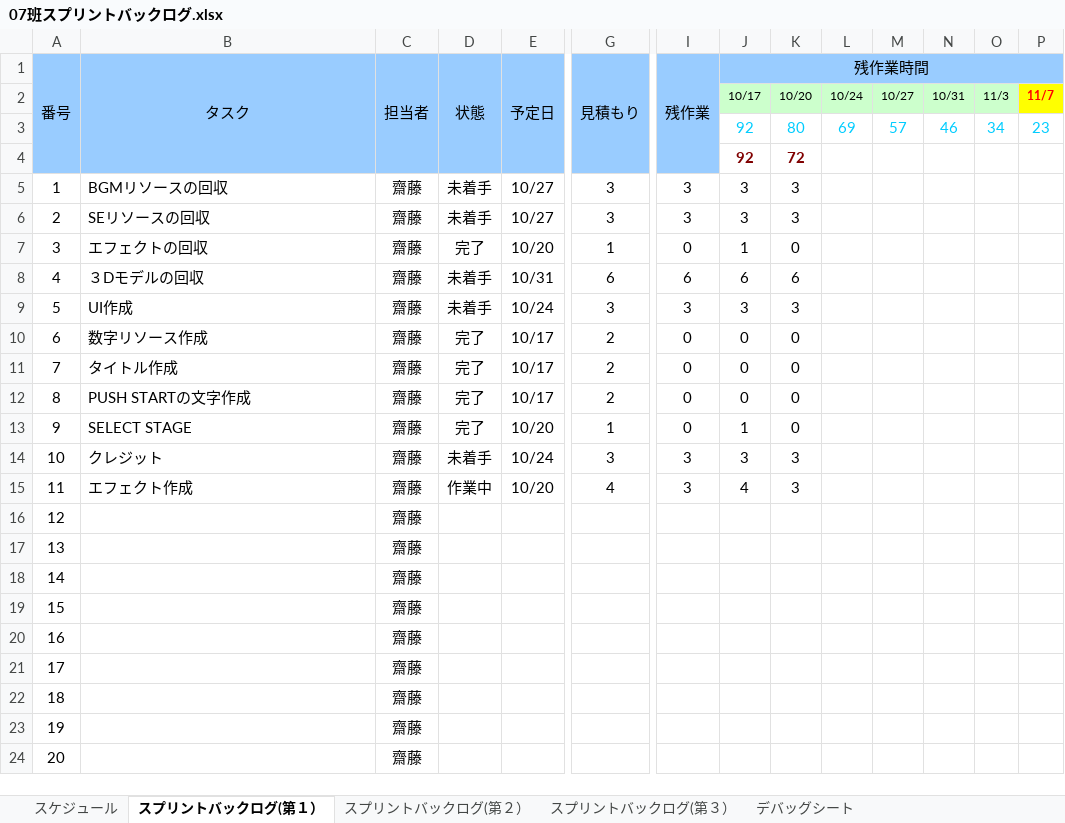
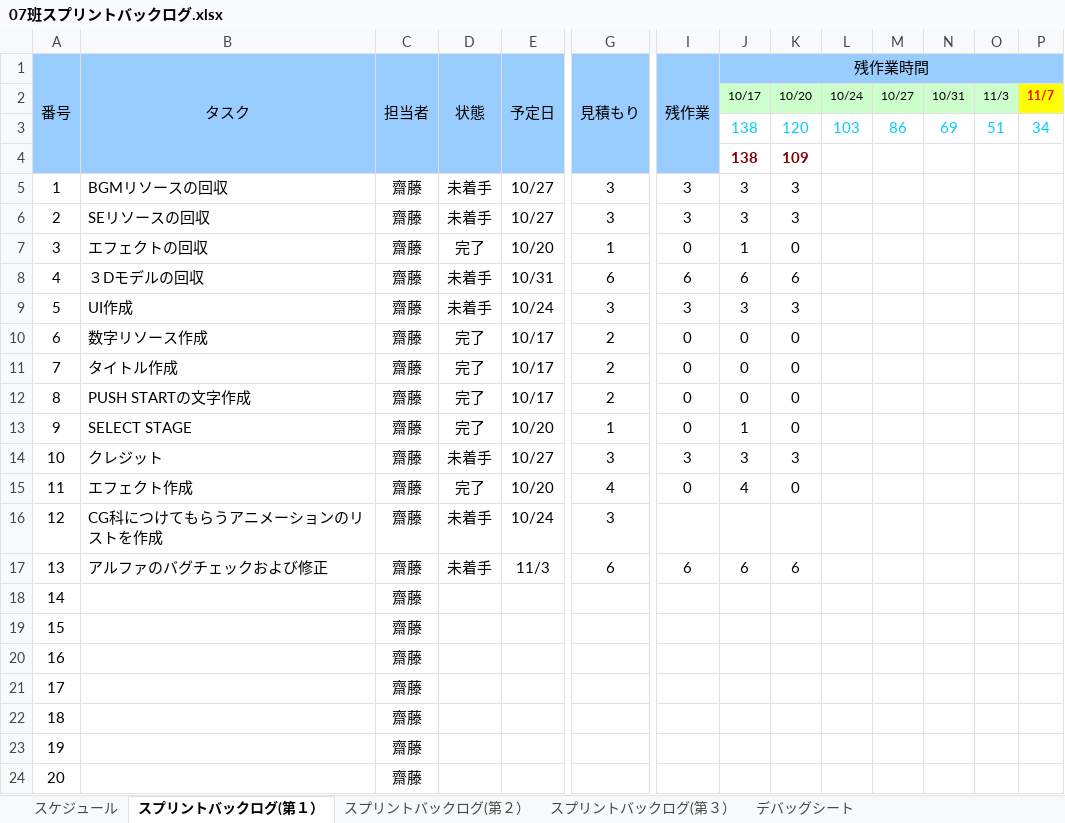
Before and after one commit to H29LatterPeriodTeam07/team07, an Excel workbook: タスク/07班スプリントバックログ.xlsx, sheet スプリントバックログ(第１）, drawn as a sheet; only a part is shown, gaps mark what is left out; values as stored, in another font and other column widths than the file's, no borders; charts and pictures and conditional formats not drawn; removed rows and columns are numbered as before the commit, all else as after; rows hold the shown columns only; the diff covers the shown part only; the diff names each change by its address in the sheet, - before the commit and + after, or states it on an @@ line.

```diff
--- a/タスク/07班スプリントバックログ.xlsx (sheet スプリントバックログ(第１）)
+++ b/タスク/07班スプリントバックログ.xlsx (sheet スプリントバックログ(第１）)
-row 3:  |  |  |  |  |  |  | 92 | 80 | 69 | 57 | 46 | 34 | 23
-row 4:  |  |  |  |  |  |  | 92 | 72
+row 3:  |  |  |  |  |  |  | 138 | 120 | 103 | 86 | 69 | 51 | 34
+row 4:  |  |  |  |  |  |  | 138 | 109
-E14 (予定日): 10/24
+E14 (予定日): 10/27
-D15 (状態): 作業中
+D15 (状態): 完了
-I15 (残作業): 3
+I15 (残作業): 0
-K15: 3
+K15: 0
-row 16: 12 |  | 齋藤
-row 17: 13 |  | 齋藤
+row 16: 12 | CG科につけてもらうアニメーションのリストを作成 | 齋藤 | 未着手 | 10/24 | 3
+row 17: 13 | アルファのバグチェックおよび修正 | 齋藤 | 未着手 | 11/3 | 6 | 6 | 6 | 6
```
Also changed, not shown: 59 added rows, 18 removed rows, 29 edited cells and row numbers in column A elsewhere in this sheet, formulas that keep their value, charts or pictures.
